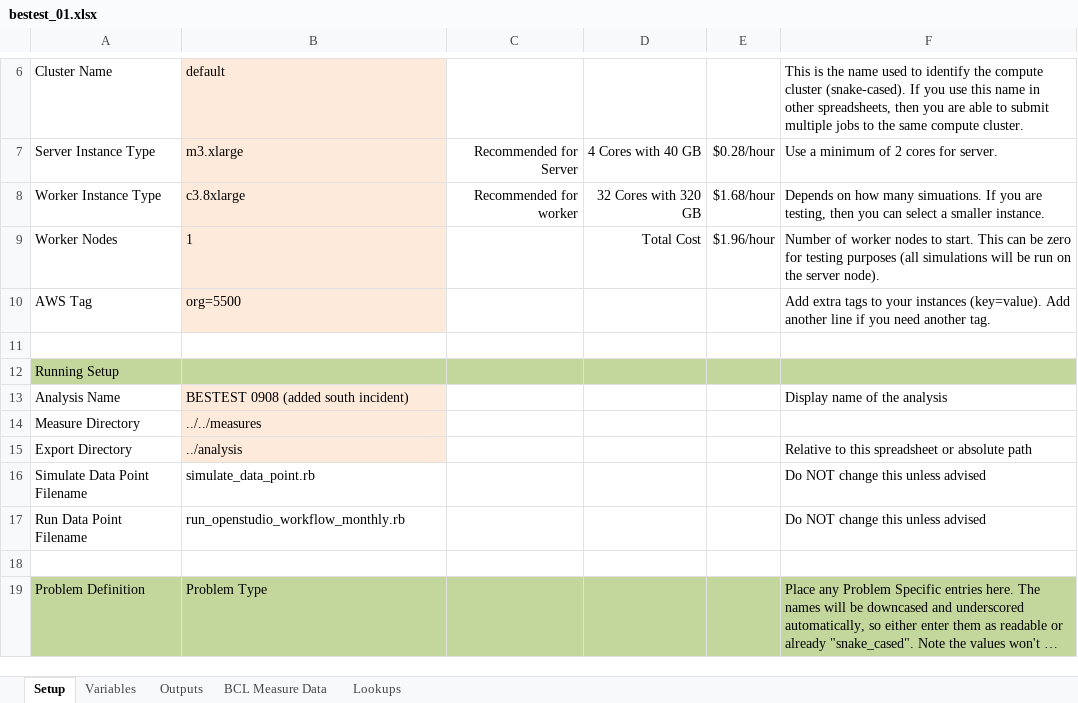
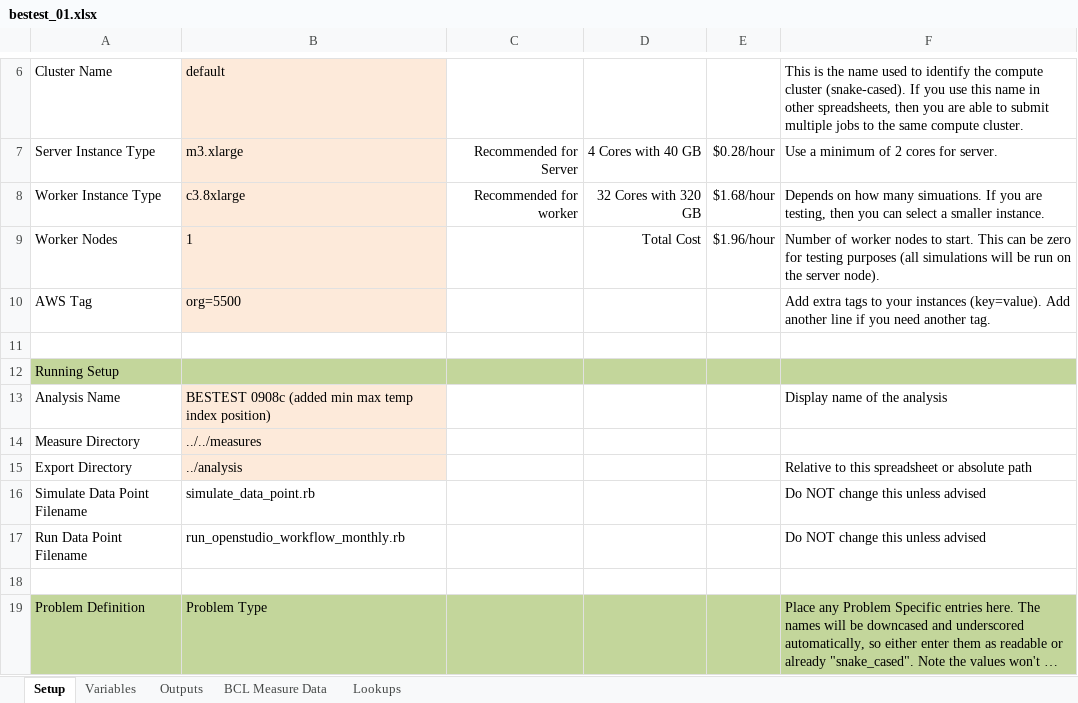
Before and after one commit to NREL/BESTEST-GSR-ARCHIVE, an Excel workbook: integration_testing/projects/bestest_01.xlsx, sheet Setup, drawn as a sheet; only a part is shown, gaps mark what is left out; long unchanged cells end in …; values as stored, in another font and other column widths than the file's, no borders; the diff names each change by its address in the sheet, - before the commit and + after, or states it on an @@ line.

Commit message:
added time stamp to min and max temp

```diff
--- a/integration_testing/projects/bestest_01.xlsx (sheet Setup)
+++ b/integration_testing/projects/bestest_01.xlsx (sheet Setup)
-B13: BESTEST 0908 (added south incident)
+B13: BESTEST 0908c (added min max temp index position)
```
Also changed, not shown: sheet Outputs, results/RESULTS5-2A.xlsx, 4 other files.
